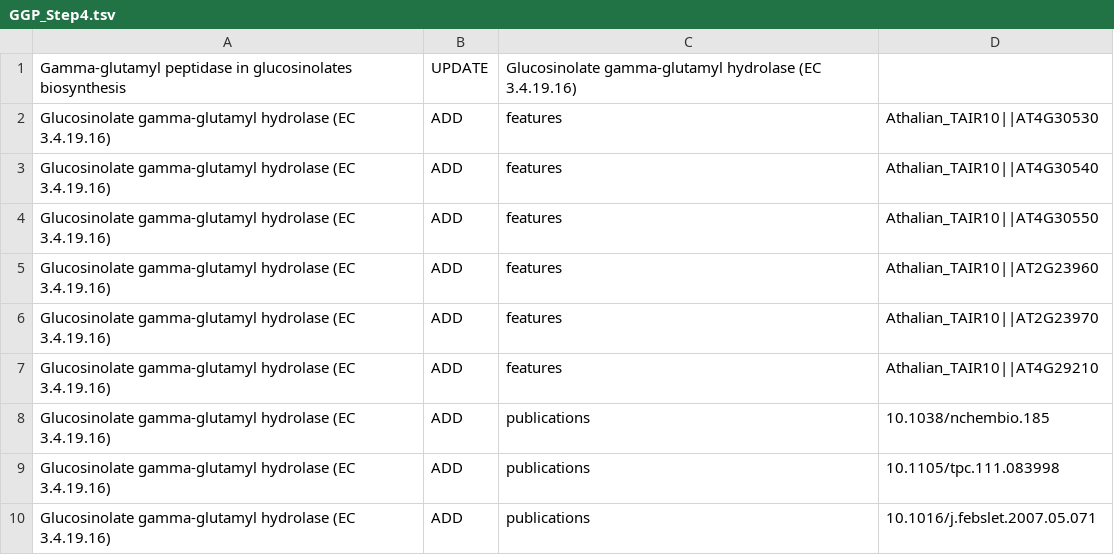
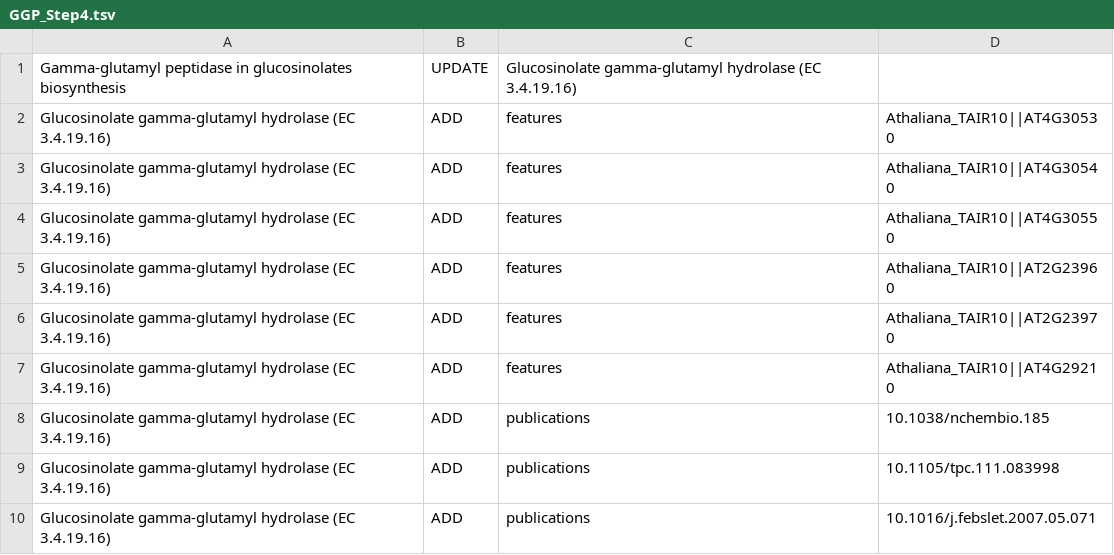
Before and after one commit to ModelSEED/PlantSEED, a TSV file: Scripts/PlantSEED_v3/Curation/pelle283/Glucosinolates/GGP_Step4.tsv, drawn as a sheet.

```diff
--- a/Scripts/PlantSEED_v3/Curation/pelle283/Glucosinolates/GGP_Step4.tsv
+++ b/Scripts/PlantSEED_v3/Curation/pelle283/Glucosinolates/GGP_Step4.tsv
@@ -1,8 +1,8 @@
 Gamma-glutamyl peptidase in glucosinolates biosynthesis	UPDATE	Glucosinolate gamma-glutamyl hydrolase (EC 3.4.19.16)
-Glucosinolate gamma-glutamyl hydrolase (EC 3.4.19.16)	ADD	features	Athalian_TAIR10||AT4G30530
-Glucosinolate gamma-glutamyl hydrolase (EC 3.4.19.16)	ADD	features	Athalian_TAIR10||AT4G30540
-Glucosinolate gamma-glutamyl hydrolase (EC 3.4.19.16)	ADD	features	Athalian_TAIR10||AT4G30550
-Glucosinolate gamma-glutamyl hydrolase (EC 3.4.19.16)	ADD	features	Athalian_TAIR10||AT2G23960
-Glucosinolate gamma-glutamyl hydrolase (EC 3.4.19.16)	ADD	features	Athalian_TAIR10||AT2G23970
-Glucosinolate gamma-glutamyl hydrolase (EC 3.4.19.16)	ADD	features	Athalian_TAIR10||AT4G29210
+Glucosinolate gamma-glutamyl hydrolase (EC 3.4.19.16)	ADD	features	Athaliana_TAIR10||AT4G30530
+Glucosinolate gamma-glutamyl hydrolase (EC 3.4.19.16)	ADD	features	Athaliana_TAIR10||AT4G30540
+Glucosinolate gamma-glutamyl hydrolase (EC 3.4.19.16)	ADD	features	Athaliana_TAIR10||AT4G30550
+Glucosinolate gamma-glutamyl hydrolase (EC 3.4.19.16)	ADD	features	Athaliana_TAIR10||AT2G23960
+Glucosinolate gamma-glutamyl hydrolase (EC 3.4.19.16)	ADD	features	Athaliana_TAIR10||AT2G23970
+Glucosinolate gamma-glutamyl hydrolase (EC 3.4.19.16)	ADD	features	Athaliana_TAIR10||AT4G29210
 Glucosinolate gamma-glutamyl hydrolase (EC 3.4.19.16)	ADD	publications	10.1038/nchembio.185
```
Also changed, not shown: Scripts/PlantSEED_v3/Curation/pelle283/Glucosinolates/GS_OX_StepX.tsv, 3 other files.
